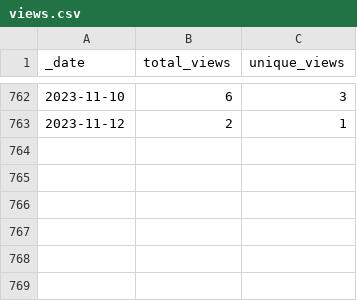
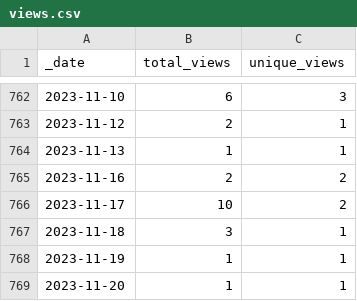
Before and after one commit to intel-secl/intel-secl, a CSV file: traffic/views.csv, drawn as a sheet; only a part is shown, gaps mark what is left out; the diff names each change by its address in the sheet, - before the commit and + after, or states it on an @@ line.

```diff
--- a/traffic/views.csv
+++ b/traffic/views.csv
+row 764: 2023-11-13 | 1 | 1
+row 765: 2023-11-16 | 2 | 2
+row 766: 2023-11-17 | 10 | 2
+row 767: 2023-11-18 | 3 | 1
+row 768: 2023-11-19 | 1 | 1
+row 769: 2023-11-20 | 1 | 1
```
Also changed, not shown: traffic/clones.csv, 1 other file.
